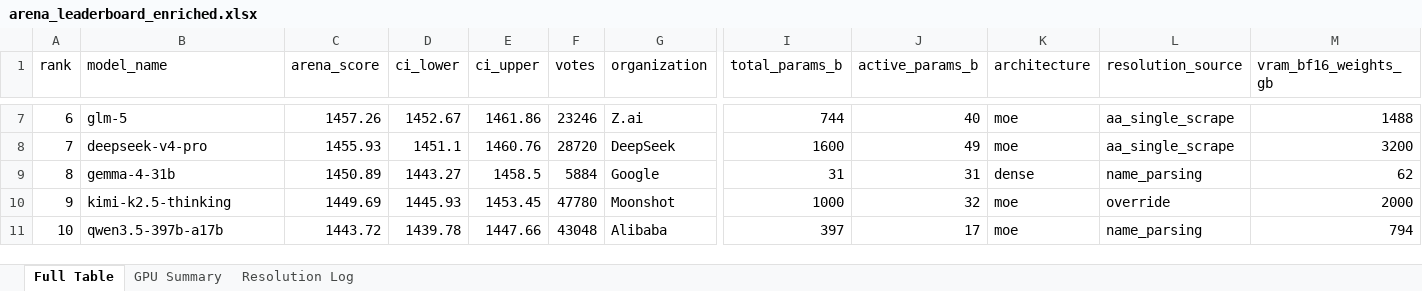
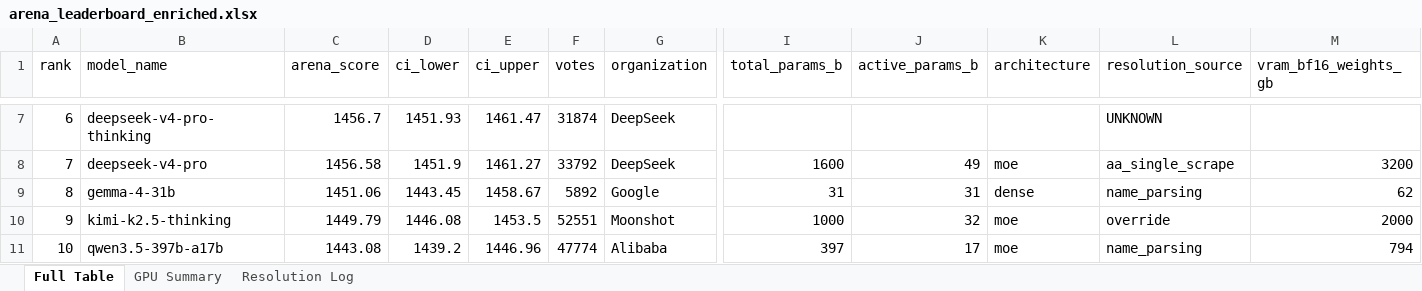
Before and after one commit to kmvaidya/llm-arena-vram-calc, an Excel workbook: arena_enrichment/output/arena_leaderboard_enriched.xlsx, sheet Full Table, drawn as a sheet; only a part is shown, gaps mark what is left out; values as stored, in another font and other column widths than the file's, no cell formats; the diff covers the shown part only; the diff names each change by its address in the sheet, - before the commit and + after, or states it on an @@ line.

```diff
--- a/arena_enrichment/output/arena_leaderboard_enriched.xlsx (sheet Full Table)
+++ b/arena_enrichment/output/arena_leaderboard_enriched.xlsx (sheet Full Table)
-B7 (model_name): glm-5
+B7 (model_name): deepseek-v4-pro-thinking
-C7 (arena_score): 1457.26
+C7 (arena_score): 1456.7
-D7 (ci_lower): 1452.67
+D7 (ci_lower): 1451.93
-E7 (ci_upper): 1461.86
+E7 (ci_upper): 1461.47
-F7 (votes): 23246
+F7 (votes): 31874
-G7 (organization): Z.ai
+G7 (organization): DeepSeek
-I7 (total_params_b): 744
+I7 (total_params_b): (empty)
-J7 (active_params_b): 40
+J7 (active_params_b): (empty)
-K7 (architecture): moe
+K7 (architecture): (empty)
-L7 (resolution_source): aa_single_scrape
+L7 (resolution_source): UNKNOWN
-M7 (vram_bf16_weights_gb): 1488
+M7 (vram_bf16_weights_gb): (empty)
-C8 (arena_score): 1455.93
+C8 (arena_score): 1456.58
-D8 (ci_lower): 1451.1
+D8 (ci_lower): 1451.9
-E8 (ci_upper): 1460.76
+E8 (ci_upper): 1461.27
-F8 (votes): 28720
+F8 (votes): 33792
-C9 (arena_score): 1450.89
+C9 (arena_score): 1451.06
-D9 (ci_lower): 1443.27
+D9 (ci_lower): 1443.45
-E9 (ci_upper): 1458.5
+E9 (ci_upper): 1458.67
-F9 (votes): 5884
+F9 (votes): 5892
-C10 (arena_score): 1449.69
+C10 (arena_score): 1449.79
-D10 (ci_lower): 1445.93
+D10 (ci_lower): 1446.08
-E10 (ci_upper): 1453.45
+E10 (ci_upper): 1453.5
-F10 (votes): 47780
+F10 (votes): 52551
-C11 (arena_score): 1443.72
+C11 (arena_score): 1443.08
-D11 (ci_lower): 1439.78
+D11 (ci_lower): 1439.2
-E11 (ci_upper): 1447.66
+E11 (ci_upper): 1446.96
-F11 (votes): 43048
+F11 (votes): 47774
```
Also changed, not shown: 1024 edited cells elsewhere in this sheet, sheet Resolution Log, cell formats, 2 other files.
